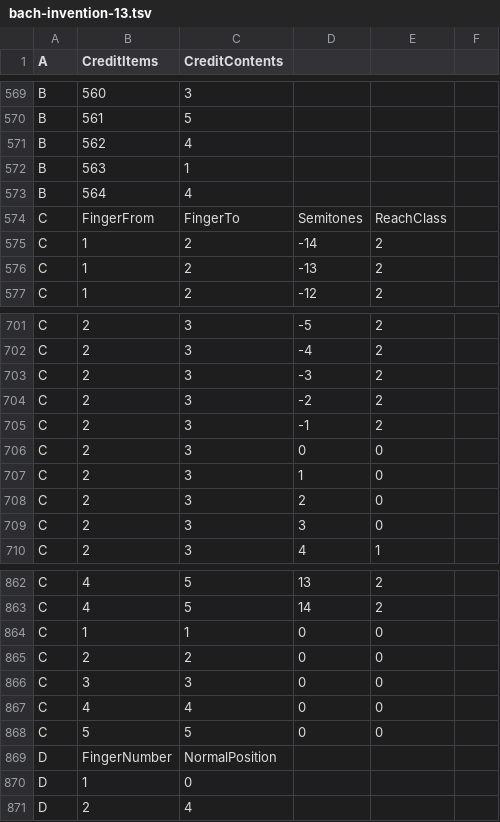
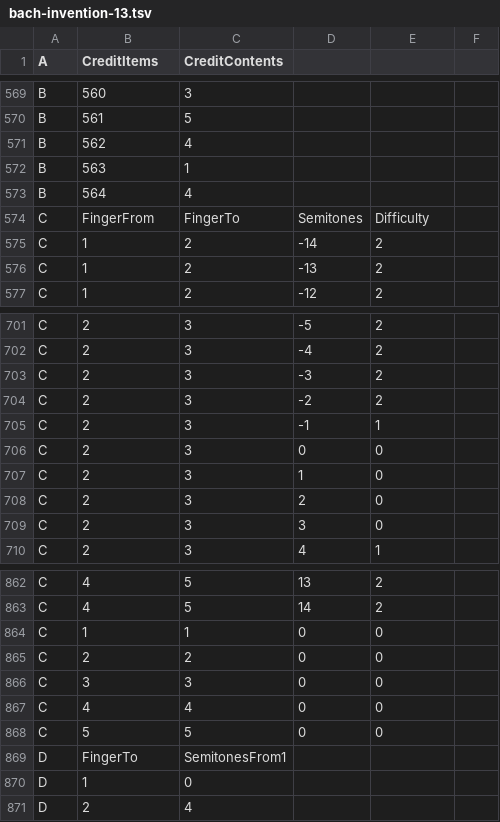
Before and after one commit to toymusicscore/1, a TSV file: docs/data/bach-invention-13.tsv, drawn as a sheet; only a part is shown, gaps mark what is left out.

```diff
--- a/docs/data/bach-invention-13.tsv
+++ b/docs/data/bach-invention-13.tsv
@@ -573,3 +573,3 @@ B	563	1
 B	564	4			
-C	FingerFrom	FingerTo	Semitones	ReachClass	
+C	FingerFrom	FingerTo	Semitones	Difficulty	
 C	1	2	-14	2	
@@ -704,3 +704,3 @@ C	2	3	-3	2
 C	2	3	-2	2	
-C	2	3	-1	2	
+C	2	3	-1	1	
 C	2	3	0	0	
@@ -868,3 +868,3 @@ C	4	4	0	0
 C	5	5	0	0	
-D	FingerNumber	NormalPosition			
+D	FingerTo	SemitonesFrom1			
 D	1	0			
```
Also changed, not shown: 1 other file.
